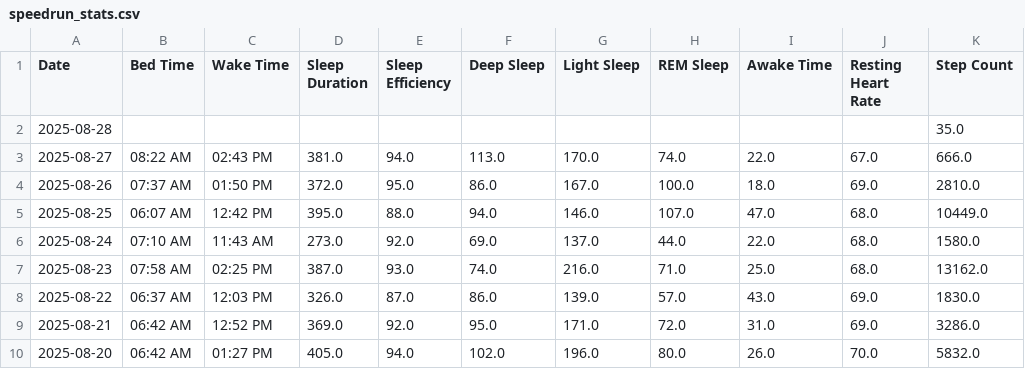
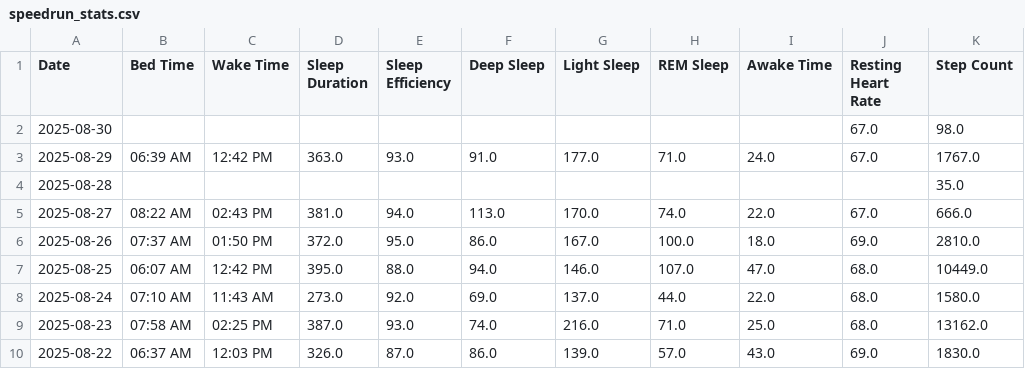
Before and after one commit to TeeLee987/gamingdays, a CSV file: speedrun_stats.csv, drawn as a sheet; only a part is shown; the shorter side is filled out with more unchanged rows; the diff names each change by its address in the sheet, - before the commit and + after, or states it on an @@ line.

Commit message:
Update Fitbit data

```diff
--- a/speedrun_stats.csv
+++ b/speedrun_stats.csv
+row 2: 2025-08-30 |  |  |  |  |  |  |  |  | 67.0 | 98.0
+row 3: 2025-08-29 | 06:39 AM | 12:42 PM | 363.0 | 93.0 | 91.0 | 177.0 | 71.0 | 24.0 | 67.0 | 1767.0
```
